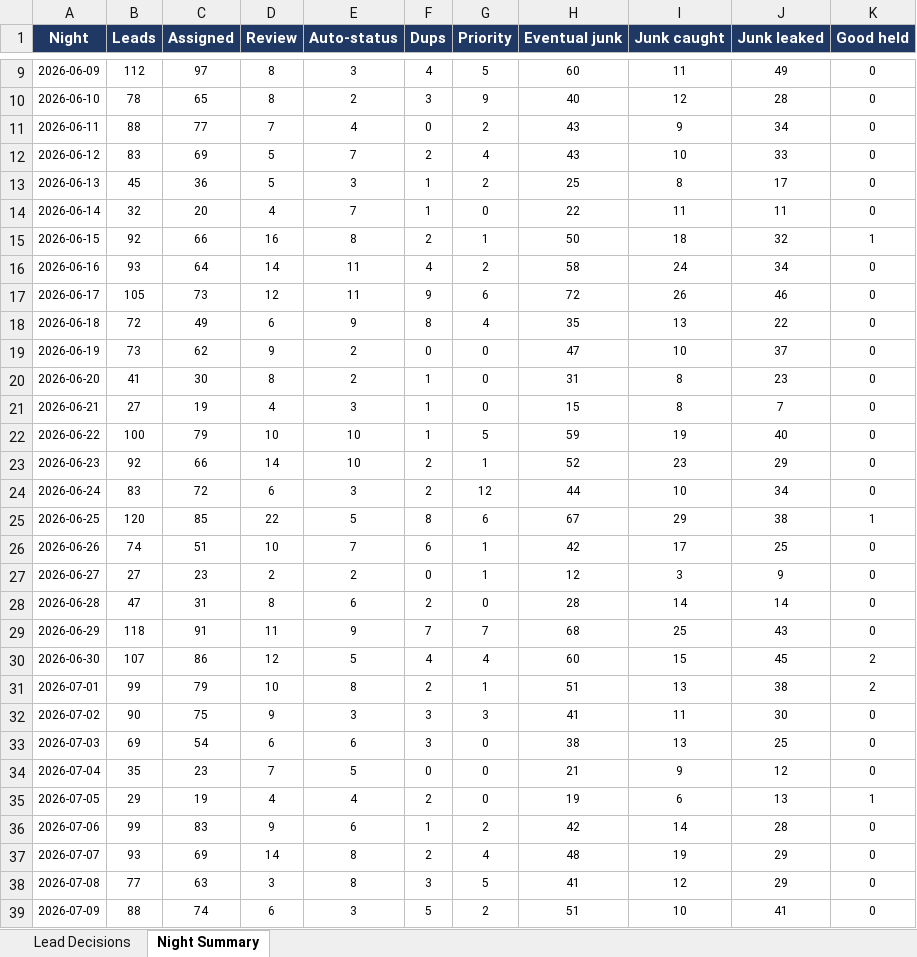
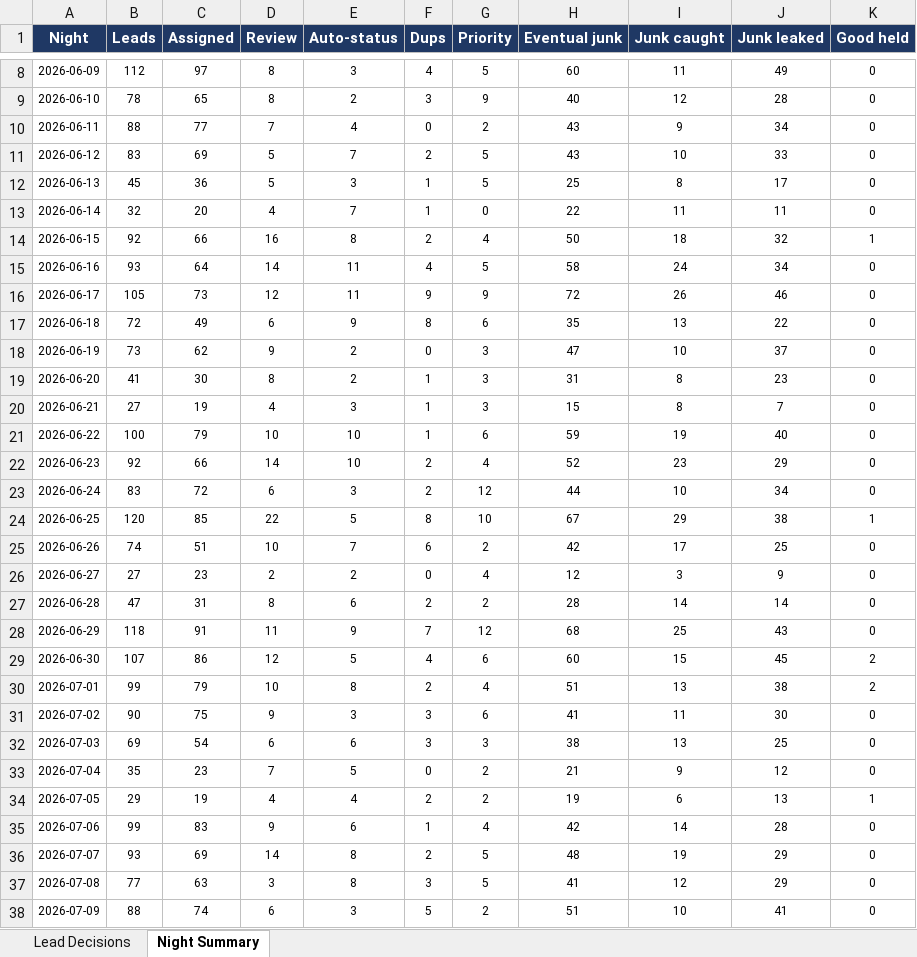
Before and after one commit to kurvnick/kurvpay-pcrep, an Excel workbook: logs/backfill_90d.xlsx, sheet Night Summary, drawn as a sheet; only a part is shown, gaps mark what is left out; values as stored, in another font and other column widths than the file's, no borders; addresses are those after the commit; the diff covers the shown part only; the diff names each change by its address in the sheet, - before the commit and + after, or states it on an @@ line.

```diff
--- a/logs/backfill_90d.xlsx (sheet Night Summary)
+++ b/logs/backfill_90d.xlsx (sheet Night Summary)
-G11 (Priority): 4
+G11 (Priority): 5
-G12 (Priority): 2
+G12 (Priority): 5
-G14 (Priority): 1
+G14 (Priority): 4
-G15 (Priority): 2
+G15 (Priority): 5
-G16 (Priority): 6
+G16 (Priority): 9
-G17 (Priority): 4
+G17 (Priority): 6
-G18:G20 (Priority): 0
+G18:G20 (Priority): 3
-G21 (Priority): 5
+G21 (Priority): 6
-G22 (Priority): 1
+G22 (Priority): 4
-G24 (Priority): 6
+G24 (Priority): 10
-G25 (Priority): 1
+G25 (Priority): 2
-G26 (Priority): 1
+G26 (Priority): 4
-G27 (Priority): 0
+G27 (Priority): 2
-G28 (Priority): 7
+G28 (Priority): 12
-G29 (Priority): 4
+G29 (Priority): 6
-G30 (Priority): 1
+G30 (Priority): 4
-G31 (Priority): 3
+G31 (Priority): 6
-G32 (Priority): 0
+G32 (Priority): 3
-G33:G34 (Priority): 0
+G33:G34 (Priority): 2
-G35 (Priority): 2
+G35 (Priority): 4
-G36 (Priority): 4
+G36 (Priority): 5
```
Also changed, not shown: 1 added row, 1 removed row and 38 edited cells elsewhere in this sheet, sheet Lead Decisions.
